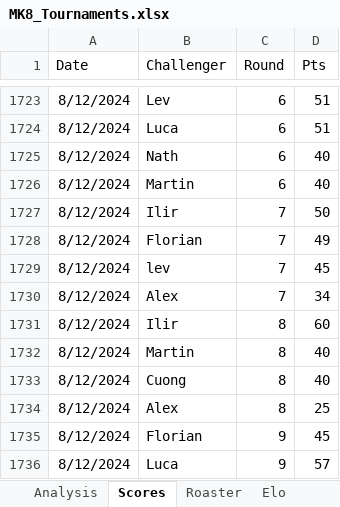
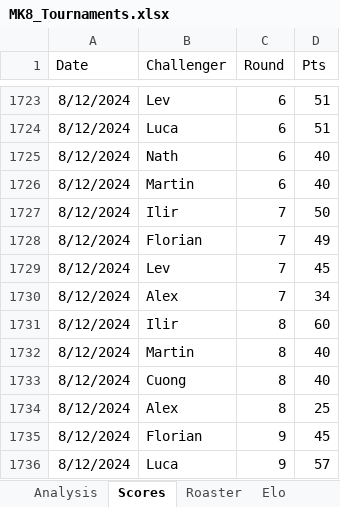
Before and after one commit to kiwil87/mario-kart-elo-calculator, an Excel workbook: Data/MK8_Tournaments.xlsx, sheet Scores, drawn as a sheet; only a part is shown, gaps mark what is left out; values as stored, in another font and other column widths than the file's, no borders; table styles not drawn; the diff covers the shown part only; the diff names each change by its address in the sheet, - before the commit and + after, or states it on an @@ line.

```diff
--- a/Data/MK8_Tournaments.xlsx (sheet Scores)
+++ b/Data/MK8_Tournaments.xlsx (sheet Scores)
-B1729 (Challenger): lev
+B1729 (Challenger): Lev
```
Also changed, not shown: 64 added rows elsewhere in this sheet, sheet Wins, sheet Elo, sheet Analysis, sheet Roaster, charts or pictures, Data/MK8_Tournaments_Elo.xlsx, Data/MK8_Tournaments_wins.xlsx, 1 other file.
